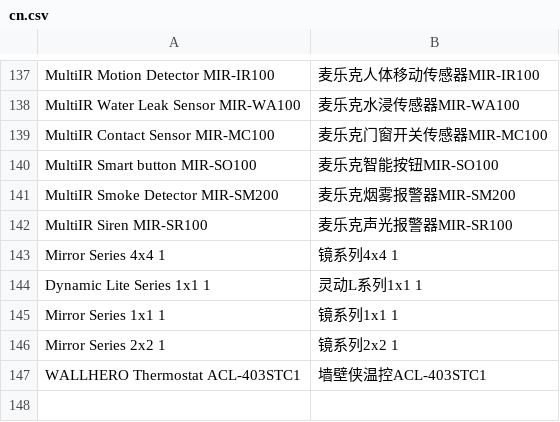
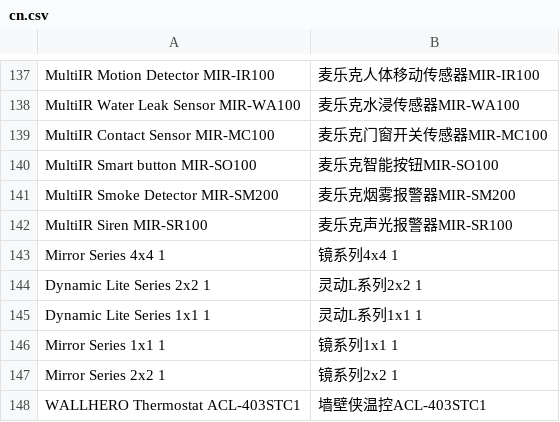
Before and after one commit to SmartThingsCommunity/SmartThingsEdgeDrivers, a CSV file: tools/localizations/cn.csv, drawn as a sheet; only a part is shown, gaps mark what is left out; the diff names each change by its address in the sheet, - before the commit and + after, or states it on an @@ line.

```diff
--- a/tools/localizations/cn.csv
+++ b/tools/localizations/cn.csv
+row 144: Dynamic Lite Series 2x2 1 | 灵动L系列2x2 1
```
Also changed, not shown: 2 other files.
